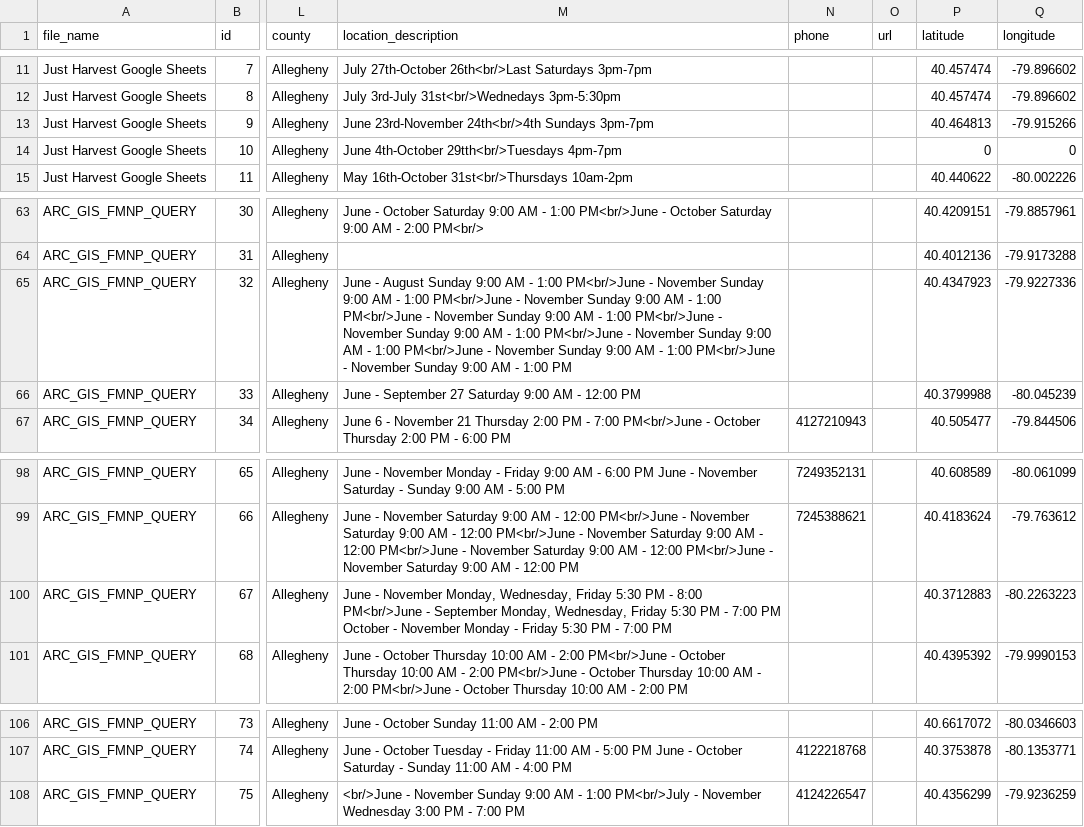
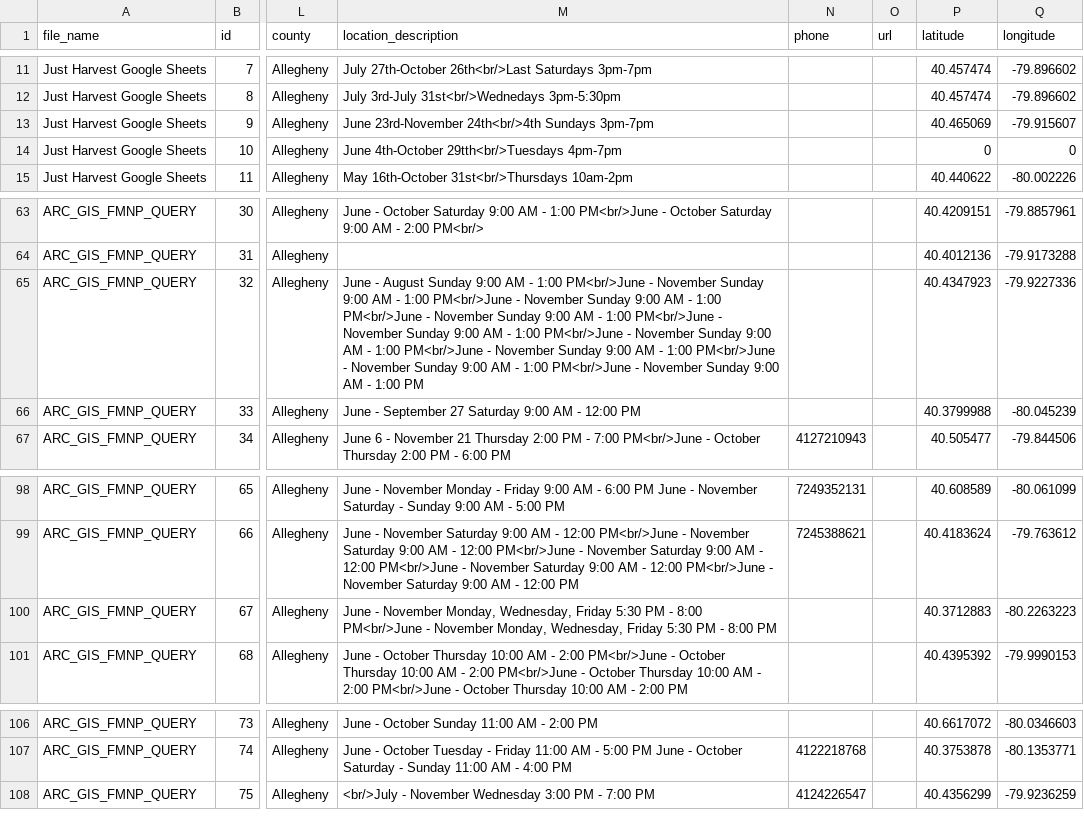
Before and after one commit to CodeForPittsburgh/food-access-data-transformation, a CSV file: food-data/merged-data/invalid-raw-sources.csv, drawn as a sheet; only a part is shown, gaps mark what is left out; the diff names each change by its address in the sheet, - before the commit and + after, or states it on an @@ line.

```diff
--- a/food-data/merged-data/invalid-raw-sources.csv
+++ b/food-data/merged-data/invalid-raw-sources.csv
-P13 (latitude): 40.464813
+P13 (latitude): 40.465069
-Q13 (longitude): -79.915266
+Q13 (longitude): -79.915607
-M65 (location_description): …- 1:00 PM
+M65 (location_description): …- 1:00 PM<br/>June - November Sunday 9:00 AM - 1:00 PM
-M100 (location_description): …PM<br/>June - September Monday, Wednesday, Friday 5:30 PM - 7:00 PM October - November Monday - Friday 5:30 PM - 7:00 PM
+M100 (location_description): …PM<br/>June - November Monday, Wednesday, Friday 5:30 PM - 8:00 PM
-M108 (location_description): <br/>June - November Sunday 9:00 AM - 1:00 PM<br/>July - November…
+M108 (location_description): <br/>July - November…
```
Also changed, not shown: food-data/merged-data/duplicate-merged-data.csv, food-data/merged-data/merged-raw-sources.csv, 6 other files.
